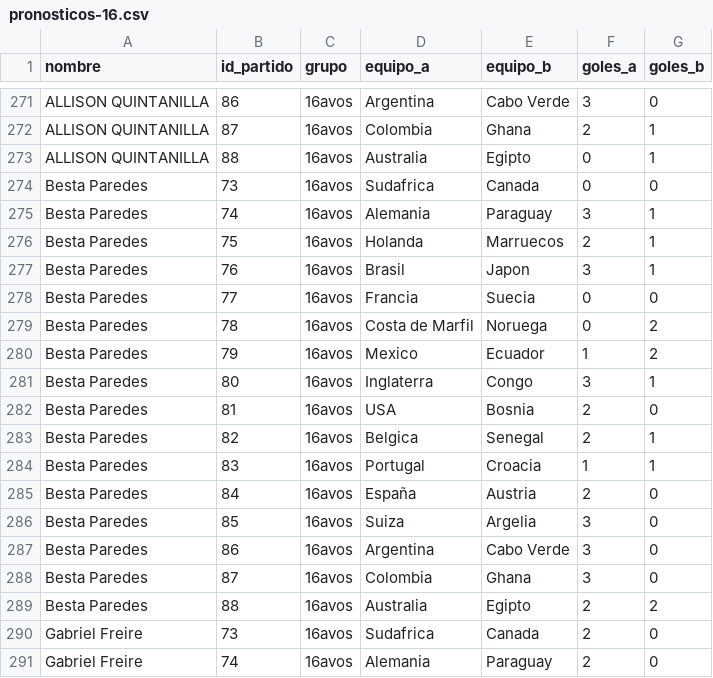
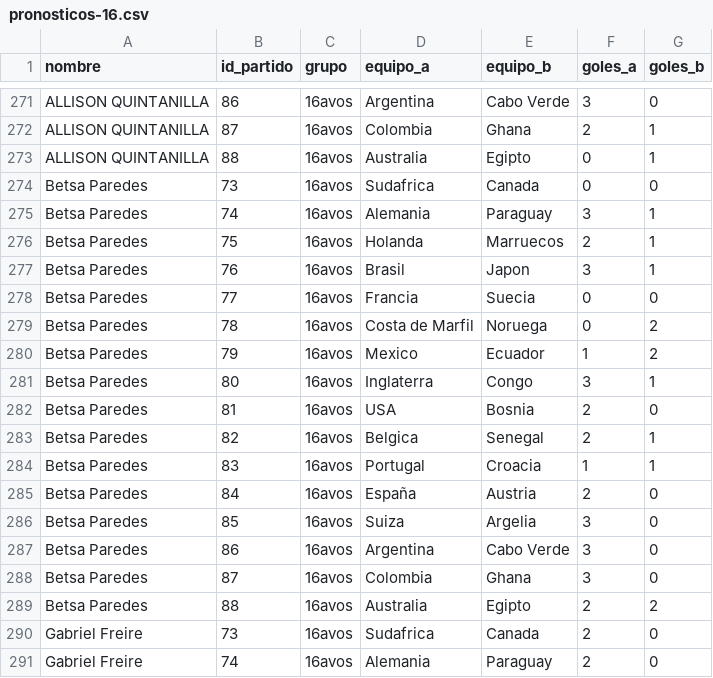
Before and after one commit to attisDev92/scores-Polla_mundialista_ICCA, a CSV file: public/pronosticos-16.csv, drawn as a sheet; only a part is shown, gaps mark what is left out.

```diff
--- a/public/pronosticos-16.csv
+++ b/public/pronosticos-16.csv
@@ -273,18 +273,18 @@ ALLISON QUINTANILLA,87,16avos,Colombia,Ghana,2,1
 ALLISON QUINTANILLA,88,16avos,Australia,Egipto,0,1
-Besta Paredes,73,16avos,Sudafrica,Canada,0,0
-Besta Paredes,74,16avos,Alemania,Paraguay,3,1
-Besta Paredes,75,16avos,Holanda,Marruecos,2,1
-Besta Paredes,76,16avos,Brasil,Japon,3,1
-Besta Paredes,77,16avos,Francia,Suecia,0,0
-Besta Paredes,78,16avos,Costa de Marfil,Noruega,0,2
-Besta Paredes,79,16avos,Mexico,Ecuador,1,2
-Besta Paredes,80,16avos,Inglaterra,Congo,3,1
-Besta Paredes,81,16avos,USA,Bosnia,2,0
-Besta Paredes,82,16avos,Belgica,Senegal,2,1
-Besta Paredes,83,16avos,Portugal,Croacia,1,1
-Besta Paredes,84,16avos,España,Austria,2,0
-Besta Paredes,85,16avos,Suiza,Argelia,3,0
-Besta Paredes,86,16avos,Argentina,Cabo Verde,3,0
-Besta Paredes,87,16avos,Colombia,Ghana,3,0
-Besta Paredes,88,16avos,Australia,Egipto,2,2
+Betsa Paredes,73,16avos,Sudafrica,Canada,0,0
+Betsa Paredes,74,16avos,Alemania,Paraguay,3,1
+Betsa Paredes,75,16avos,Holanda,Marruecos,2,1
+Betsa Paredes,76,16avos,Brasil,Japon,3,1
+Betsa Paredes,77,16avos,Francia,Suecia,0,0
+Betsa Paredes,78,16avos,Costa de Marfil,Noruega,0,2
+Betsa Paredes,79,16avos,Mexico,Ecuador,1,2
+Betsa Paredes,80,16avos,Inglaterra,Congo,3,1
+Betsa Paredes,81,16avos,USA,Bosnia,2,0
+Betsa Paredes,82,16avos,Belgica,Senegal,2,1
+Betsa Paredes,83,16avos,Portugal,Croacia,1,1
+Betsa Paredes,84,16avos,España,Austria,2,0
+Betsa Paredes,85,16avos,Suiza,Argelia,3,0
+Betsa Paredes,86,16avos,Argentina,Cabo Verde,3,0
+Betsa Paredes,87,16avos,Colombia,Ghana,3,0
+Betsa Paredes,88,16avos,Australia,Egipto,2,2
 Gabriel Freire,73,16avos,Sudafrica,Canada,2,0
```
Also changed, not shown: public/pronosticos-8.csv, public/pronosticos.csv.
